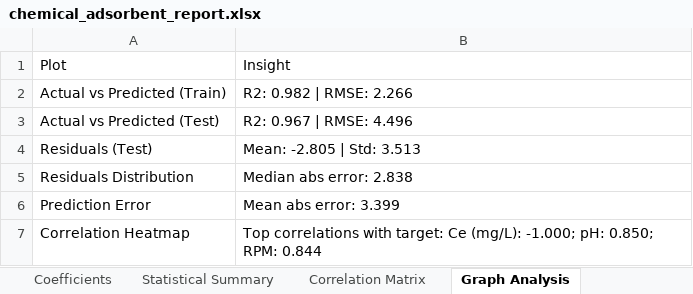
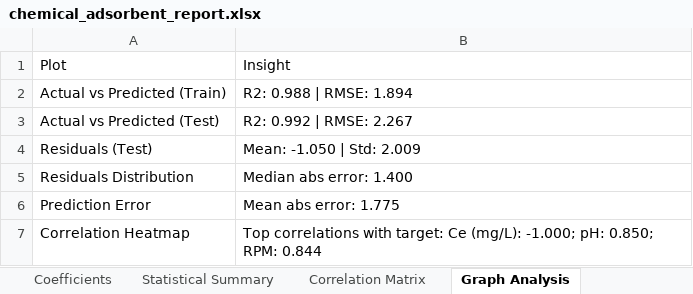
Before and after one commit to Sanjay8725/AIML-project, an Excel workbook: chemical_adsorbent_report.xlsx, sheet Graph Analysis, drawn as a sheet; values as stored, in another font and other column widths than the file's, no borders; the diff names each change by its address in the sheet, - before the commit and + after, or states it on an @@ line.

```diff
--- a/chemical_adsorbent_report.xlsx (sheet Graph Analysis)
+++ b/chemical_adsorbent_report.xlsx (sheet Graph Analysis)
-B2: R2: 0.982 | RMSE: 2.266
+B2: R2: 0.988 | RMSE: 1.894
-B3: R2: 0.967 | RMSE: 4.496
+B3: R2: 0.992 | RMSE: 2.267
-B4: Mean: -2.805 | Std: 3.513
+B4: Mean: -1.050 | Std: 2.009
-B5: Median abs error: 2.838
+B5: Median abs error: 1.400
-B6: Mean abs error: 3.399
+B6: Mean abs error: 1.775
```
Also changed, not shown: sheet Testing & Predictions, sheet Summary, sheet Model Metrics, other sheet tabs, charts or pictures, 36 other files.
